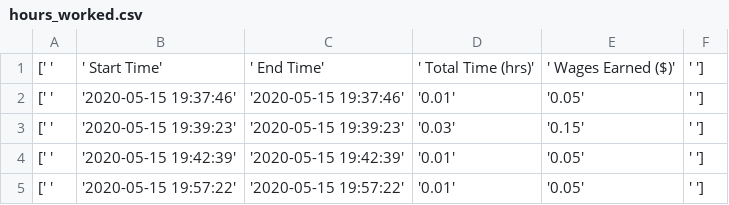
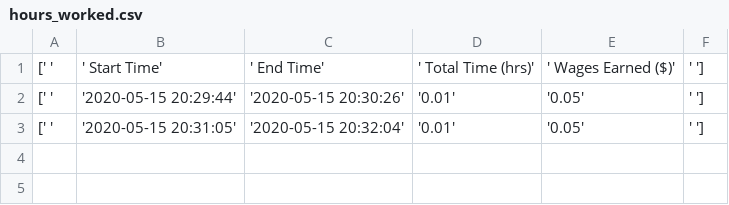
Before and after one commit to carisa40/Azubi-Samples, a CSV file: wages_earned/hours_worked.csv, drawn as a sheet.

```diff
--- a/wages_earned/hours_worked.csv
+++ b/wages_earned/hours_worked.csv
@@ -1,5 +1,3 @@
 [' ', ' Start Time', ' End Time', ' Total Time (hrs)', ' Wages Earned ($)', ' ']
-[' ', '2020-05-15 19:37:46', '2020-05-15 19:37:46', '0.01', '0.05', ' ']
-[' ', '2020-05-15 19:39:23', '2020-05-15 19:39:23', '0.03', '0.15', ' ']
-[' ', '2020-05-15 19:42:39', '2020-05-15 19:42:39', '0.01', '0.05', ' ']
-[' ', '2020-05-15 19:57:22', '2020-05-15 19:57:22', '0.01', '0.05', ' ']
+[' ', '2020-05-15 20:29:44', '2020-05-15 20:30:26', '0.01', '0.05', ' ']
+[' ', '2020-05-15 20:31:05', '2020-05-15 20:32:04', '0.01', '0.05', ' ']
```
Also changed, not shown: 1 other file.
